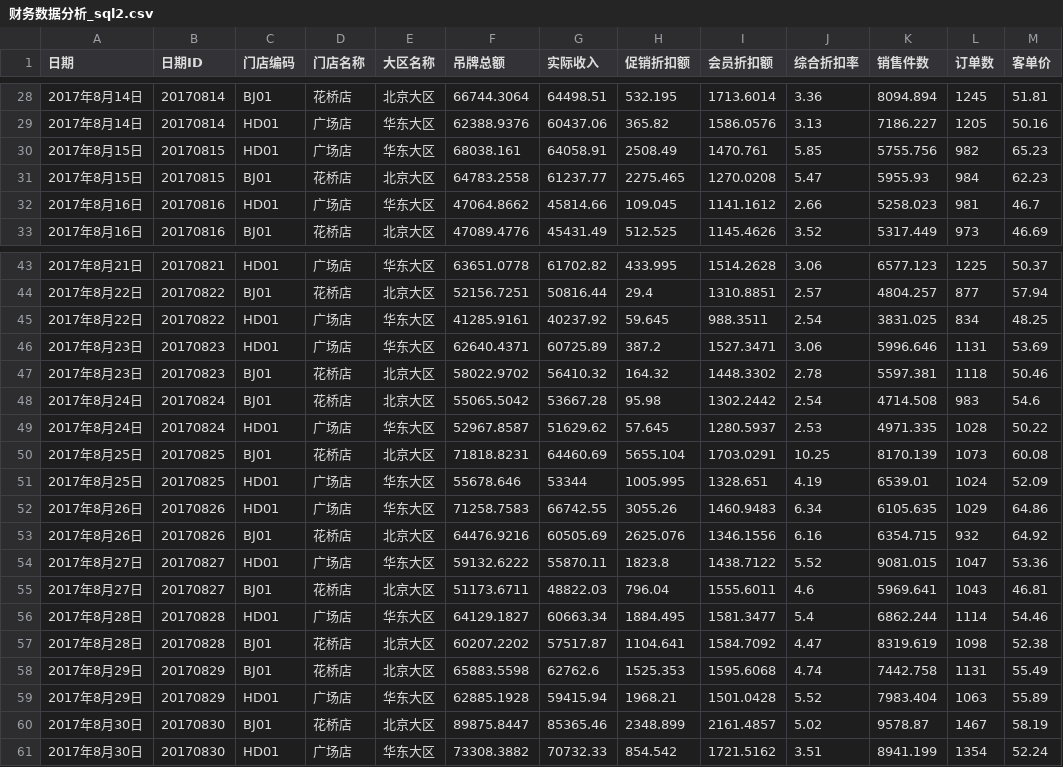
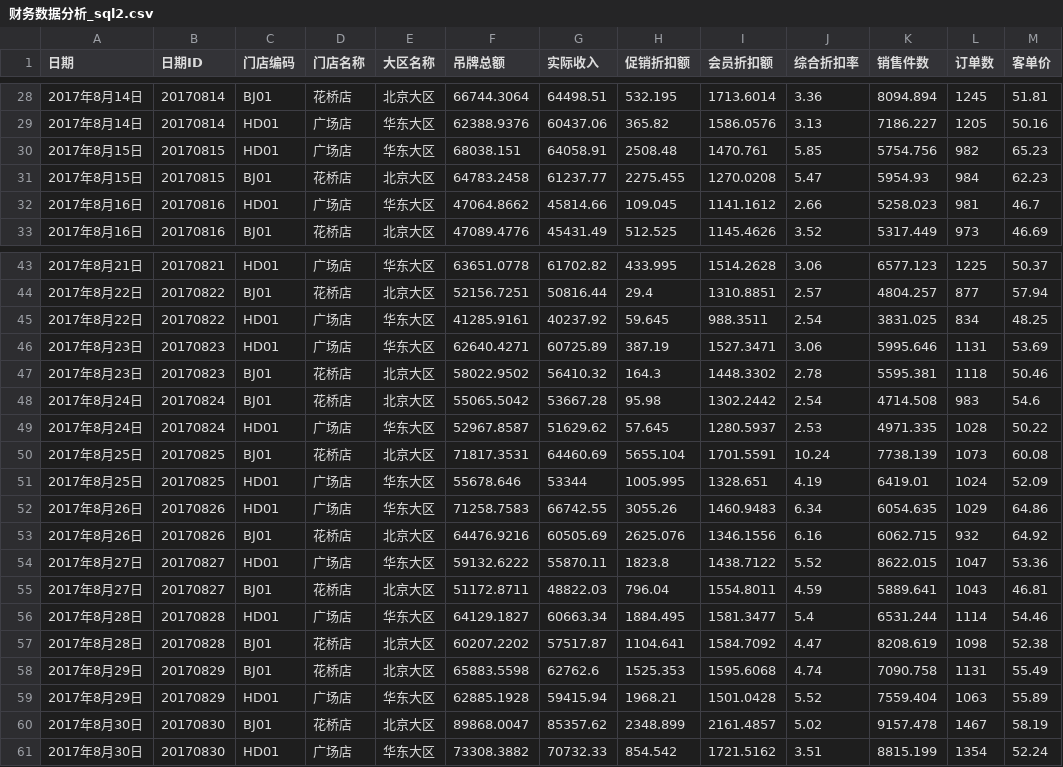
Before and after one commit to taohuiling2010-bot/retail-financial-analysis-dashboard, a CSV file: 03_数据集/财务数据分析_sql2.csv, drawn as a sheet; only a part is shown, gaps mark what is left out; the diff covers the shown part only.

```diff
--- a/03_数据集/财务数据分析_sql2.csv
+++ b/03_数据集/财务数据分析_sql2.csv
@@ -29,4 +29,4 @@
 "2017年8月14日","20170814","HD01","广场店","华东大区","62388.9376","60437.06","365.82","1586.0576","3.13","7186.227","1205","50.16"
-"2017年8月15日","20170815","HD01","广场店","华东大区","68038.161","64058.91","2508.49","1470.761","5.85","5755.756","982","65.23"
-"2017年8月15日","20170815","BJ01","花桥店","北京大区","64783.2558","61237.77","2275.465","1270.0208","5.47","5955.93","984","62.23"
+"2017年8月15日","20170815","HD01","广场店","华东大区","68038.151","64058.91","2508.48","1470.761","5.85","5754.756","982","65.23"
+"2017年8月15日","20170815","BJ01","花桥店","北京大区","64783.2458","61237.77","2275.455","1270.0208","5.47","5954.93","984","62.23"
 "2017年8月16日","20170816","HD01","广场店","华东大区","47064.8662","45814.66","109.045","1141.1612","2.66","5258.023","981","46.7"
@@ -45,17 +45,17 @@
 "2017年8月22日","20170822","HD01","广场店","华东大区","41285.9161","40237.92","59.645","988.3511","2.54","3831.025","834","48.25"
-"2017年8月23日","20170823","HD01","广场店","华东大区","62640.4371","60725.89","387.2","1527.3471","3.06","5996.646","1131","53.69"
-"2017年8月23日","20170823","BJ01","花桥店","北京大区","58022.9702","56410.32","164.32","1448.3302","2.78","5597.381","1118","50.46"
+"2017年8月23日","20170823","HD01","广场店","华东大区","62640.4271","60725.89","387.19","1527.3471","3.06","5995.646","1131","53.69"
+"2017年8月23日","20170823","BJ01","花桥店","北京大区","58022.9502","56410.32","164.3","1448.3302","2.78","5595.381","1118","50.46"
 "2017年8月24日","20170824","BJ01","花桥店","北京大区","55065.5042","53667.28","95.98","1302.2442","2.54","4714.508","983","54.6"
 "2017年8月24日","20170824","HD01","广场店","华东大区","52967.8587","51629.62","57.645","1280.5937","2.53","4971.335","1028","50.22"
-"2017年8月25日","20170825","BJ01","花桥店","北京大区","71818.8231","64460.69","5655.104","1703.0291","10.25","8170.139","1073","60.08"
-"2017年8月25日","20170825","HD01","广场店","华东大区","55678.646","53344","1005.995","1328.651","4.19","6539.01","1024","52.09"
-"2017年8月26日","20170826","HD01","广场店","华东大区","71258.7583","66742.55","3055.26","1460.9483","6.34","6105.635","1029","64.86"
-"2017年8月26日","20170826","BJ01","花桥店","北京大区","64476.9216","60505.69","2625.076","1346.1556","6.16","6354.715","932","64.92"
-"2017年8月27日","20170827","HD01","广场店","华东大区","59132.6222","55870.11","1823.8","1438.7122","5.52","9081.015","1047","53.36"
-"2017年8月27日","20170827","BJ01","花桥店","北京大区","51173.6711","48822.03","796.04","1555.6011","4.6","5969.641","1043","46.81"
-"2017年8月28日","20170828","HD01","广场店","华东大区","64129.1827","60663.34","1884.495","1581.3477","5.4","6862.244","1114","54.46"
-"2017年8月28日","20170828","BJ01","花桥店","北京大区","60207.2202","57517.87","1104.641","1584.7092","4.47","8319.619","1098","52.38"
-"2017年8月29日","20170829","BJ01","花桥店","北京大区","65883.5598","62762.6","1525.353","1595.6068","4.74","7442.758","1131","55.49"
-"2017年8月29日","20170829","HD01","广场店","华东大区","62885.1928","59415.94","1968.21","1501.0428","5.52","7983.404","1063","55.89"
-"2017年8月30日","20170830","BJ01","花桥店","北京大区","89875.8447","85365.46","2348.899","2161.4857","5.02","9578.87","1467","58.19"
-"2017年8月30日","20170830","HD01","广场店","华东大区","73308.3882","70732.33","854.542","1721.5162","3.51","8941.199","1354","52.24"
+"2017年8月25日","20170825","BJ01","花桥店","北京大区","71817.3531","64460.69","5655.104","1701.5591","10.24","7738.139","1073","60.08"
+"2017年8月25日","20170825","HD01","广场店","华东大区","55678.646","53344","1005.995","1328.651","4.19","6419.01","1024","52.09"
+"2017年8月26日","20170826","HD01","广场店","华东大区","71258.7583","66742.55","3055.26","1460.9483","6.34","6054.635","1029","64.86"
+"2017年8月26日","20170826","BJ01","花桥店","北京大区","64476.9216","60505.69","2625.076","1346.1556","6.16","6062.715","932","64.92"
+"2017年8月27日","20170827","HD01","广场店","华东大区","59132.6222","55870.11","1823.8","1438.7122","5.52","8622.015","1047","53.36"
+"2017年8月27日","20170827","BJ01","花桥店","北京大区","51172.8711","48822.03","796.04","1554.8011","4.59","5889.641","1043","46.81"
+"2017年8月28日","20170828","HD01","广场店","华东大区","64129.1827","60663.34","1884.495","1581.3477","5.4","6531.244","1114","54.46"
+"2017年8月28日","20170828","BJ01","花桥店","北京大区","60207.2202","57517.87","1104.641","1584.7092","4.47","8208.619","1098","52.38"
+"2017年8月29日","20170829","BJ01","花桥店","北京大区","65883.5598","62762.6","1525.353","1595.6068","4.74","7090.758","1131","55.49"
+"2017年8月29日","20170829","HD01","广场店","华东大区","62885.1928","59415.94","1968.21","1501.0428","5.52","7559.404","1063","55.89"
+"2017年8月30日","20170830","BJ01","花桥店","北京大区","89868.0047","85357.62","2348.899","2161.4857","5.02","9157.478","1467","58.19"
+"2017年8月30日","20170830","HD01","广场店","华东大区","73308.3882","70732.33","854.542","1721.5162","3.51","8815.199","1354","52.24"
```
Also changed, not shown: 9 edited cells elsewhere in this file, 03_数据集/财务数据分析_sql1.csv, 03_数据集/财务数据分析_sql3.csv, 4 other files.
